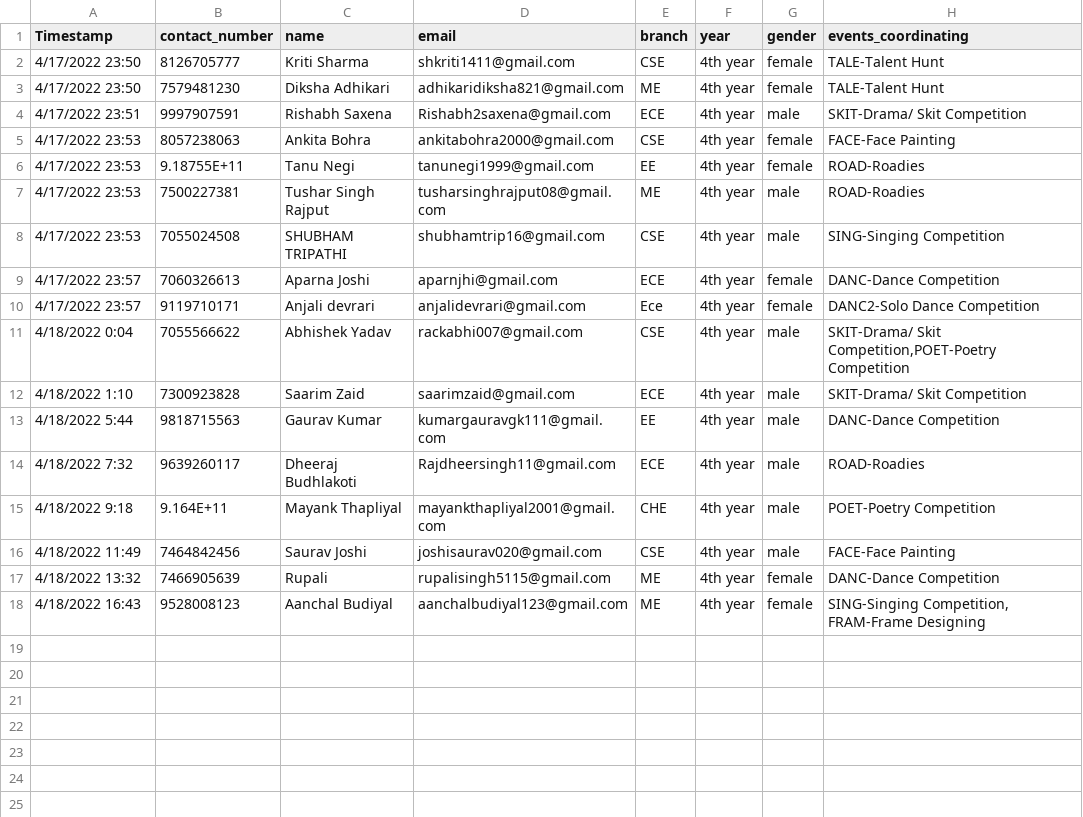
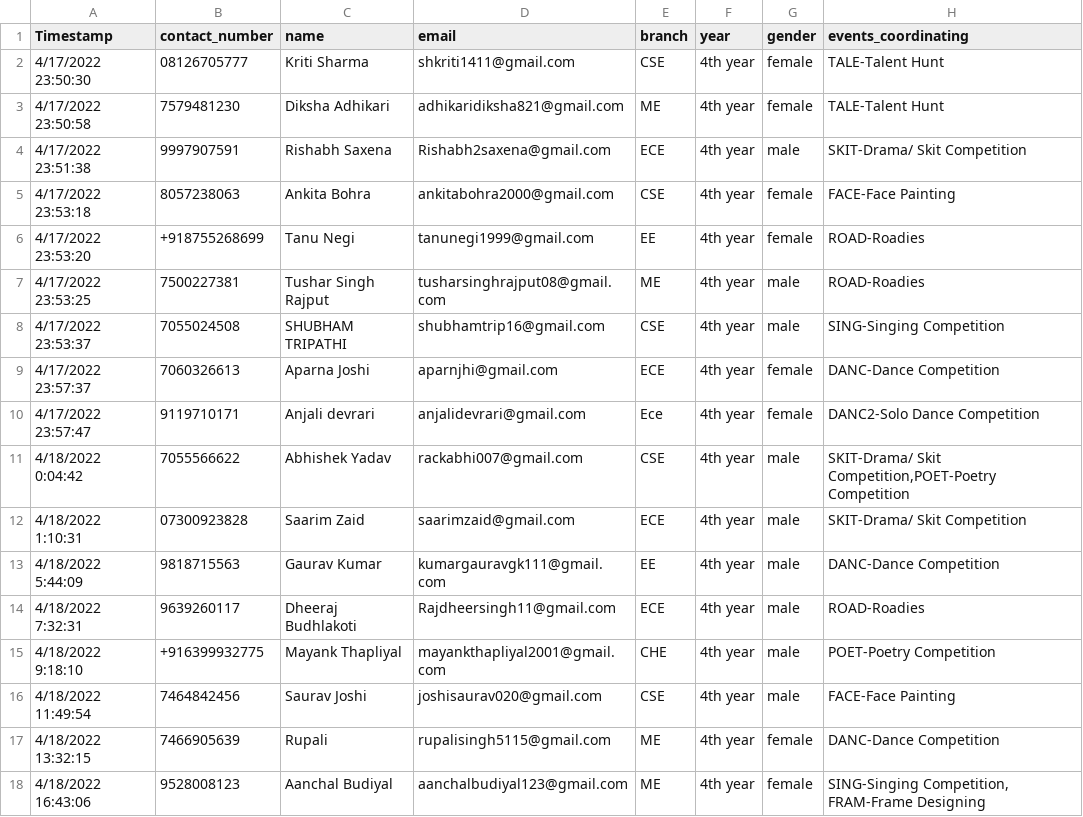
Before and after one commit to Scintilla2k22/Scintilla2k22-backend, a CSV file: backend/static/coordinators.csv, drawn as a sheet.

Commit message:
update

```diff
--- a/backend/static/coordinators.csv
+++ b/backend/static/coordinators.csv
@@ -1,18 +1,18 @@
 Timestamp,contact_number,name,email,branch,year,gender,events_coordinating
-4/17/2022 23:50,8126705777,Kriti Sharma,shkriti1411@gmail.com,CSE,4th year,female,TALE-Talent Hunt
-4/17/2022 23:50,7579481230,Diksha Adhikari ,adhikaridiksha821@gmail.com,ME,4th year,female,TALE-Talent Hunt
-4/17/2022 23:51,9997907591,Rishabh Saxena,Rishabh2saxena@gmail.com,ECE,4th year,male,SKIT-Drama/ Skit Competition
-4/17/2022 23:53,8057238063,Ankita Bohra,ankitabohra2000@gmail.com, CSE,4th year,female,FACE-Face Painting
-4/17/2022 23:53,9.18755E+11,Tanu Negi,tanunegi1999@gmail.com,EE,4th year,female,ROAD-Roadies
-4/17/2022 23:53,7500227381,Tushar Singh Rajput,tusharsinghrajput08@gmail.com,ME,4th year,male,ROAD-Roadies
-4/17/2022 23:53,7055024508,SHUBHAM TRIPATHI ,shubhamtrip16@gmail.com,CSE,4th year,male,SING-Singing Competition
-4/17/2022 23:57,7060326613,Aparna Joshi ,aparnjhi@gmail.com ,ECE,4th year,female,DANC-Dance Competition
-4/17/2022 23:57,9119710171,Anjali devrari,anjalidevrari@gmail.com,Ece,4th year,female,DANC2-Solo Dance Competition
-4/18/2022 0:04,7055566622,Abhishek Yadav,rackabhi007@gmail.com,CSE,4th year,male,"SKIT-Drama/ Skit Competition,POET-Poetry Competition"
-4/18/2022 1:10,7300923828,Saarim Zaid,saarimzaid@gmail.com,ECE,4th year,male,SKIT-Drama/ Skit Competition
-4/18/2022 5:44,9818715563,Gaurav Kumar,kumargauravgk111@gmail.com,EE,4th year,male,DANC-Dance Competition
-4/18/2022 7:32,9639260117,Dheeraj Budhlakoti,Rajdheersingh11@gmail.com,ECE,4th year,male,ROAD-Roadies
-4/18/2022 9:18,9.164E+11,Mayank Thapliyal,mayankthapliyal2001@gmail.com,CHE,4th year,male,POET-Poetry Competition
-4/18/2022 11:49,7464842456,Saurav Joshi,joshisaurav020@gmail.com,CSE,4th year,male,FACE-Face Painting
-4/18/2022 13:32,7466905639,Rupali ,rupalisingh5115@gmail.com ,ME,4th year,female,DANC-Dance Competition
-4/18/2022 16:43,9528008123,Aanchal Budiyal,aanchalbudiyal123@gmail.com,ME,4th year,female,"SING-Singing Competition, FRAM-Frame Designing"
+4/17/2022 23:50:30,08126705777,Kriti Sharma,shkriti1411@gmail.com,CSE,4th year,female,TALE-Talent Hunt
+4/17/2022 23:50:58,7579481230,Diksha Adhikari ,adhikaridiksha821@gmail.com,ME,4th year,female,TALE-Talent Hunt
+4/17/2022 23:51:38,9997907591,Rishabh Saxena,Rishabh2saxena@gmail.com,ECE,4th year,male,SKIT-Drama/ Skit Competition
+4/17/2022 23:53:18,8057238063,Ankita Bohra,ankitabohra2000@gmail.com, CSE,4th year,female,FACE-Face Painting
+4/17/2022 23:53:20,+918755268699,Tanu Negi,tanunegi1999@gmail.com,EE,4th year,female,ROAD-Roadies
+4/17/2022 23:53:25,7500227381,Tushar Singh Rajput,tusharsinghrajput08@gmail.com,ME,4th year,male,ROAD-Roadies
+4/17/2022 23:53:37,7055024508,SHUBHAM TRIPATHI ,shubhamtrip16@gmail.com,CSE,4th year,male,SING-Singing Competition
+4/17/2022 23:57:37,7060326613,Aparna Joshi ,aparnjhi@gmail.com ,ECE,4th year,female,DANC-Dance Competition
+4/17/2022 23:57:47,9119710171,Anjali devrari,anjalidevrari@gmail.com,Ece,4th year,female,DANC2-Solo Dance Competition
+4/18/2022 0:04:42,7055566622,Abhishek Yadav,rackabhi007@gmail.com,CSE,4th year,male,"SKIT-Drama/ Skit Competition,POET-Poetry Competition"
+4/18/2022 1:10:31,07300923828,Saarim Zaid,saarimzaid@gmail.com,ECE,4th year,male,SKIT-Drama/ Skit Competition
+4/18/2022 5:44:09,9818715563,Gaurav Kumar,kumargauravgk111@gmail.com,EE,4th year,male,DANC-Dance Competition
+4/18/2022 7:32:31,9639260117,Dheeraj Budhlakoti,Rajdheersingh11@gmail.com,ECE,4th year,male,ROAD-Roadies
+4/18/2022 9:18:10,+916399932775,Mayank Thapliyal,mayankthapliyal2001@gmail.com,CHE,4th year,male,POET-Poetry Competition
+4/18/2022 11:49:54,7464842456,Saurav Joshi,joshisaurav020@gmail.com,CSE,4th year,male,FACE-Face Painting
+4/18/2022 13:32:15,7466905639,Rupali ,rupalisingh5115@gmail.com ,ME,4th year,female,DANC-Dance Competition
+4/18/2022 16:43:06,9528008123,Aanchal Budiyal,aanchalbudiyal123@gmail.com,ME,4th year,female,"SING-Singing Competition, FRAM-Frame Designing"
```
